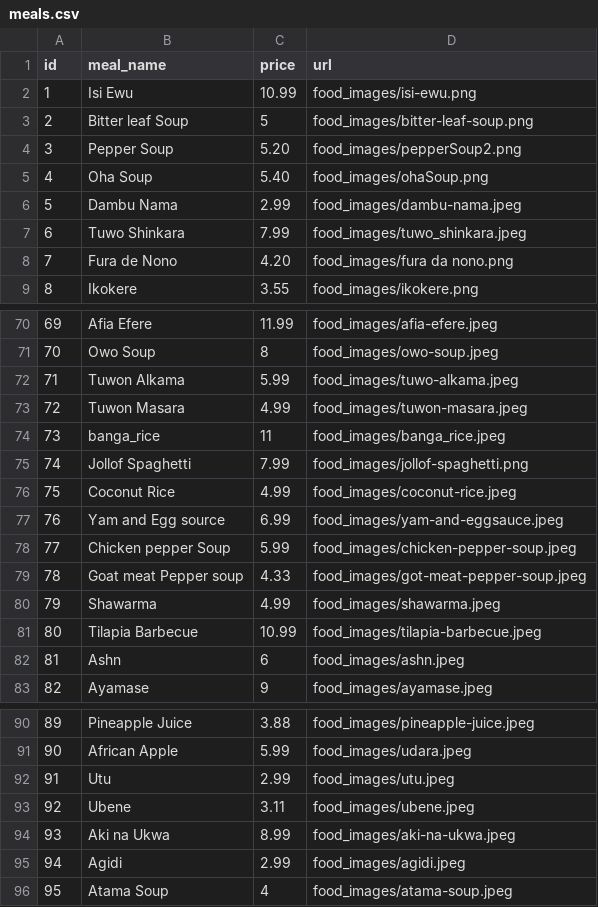
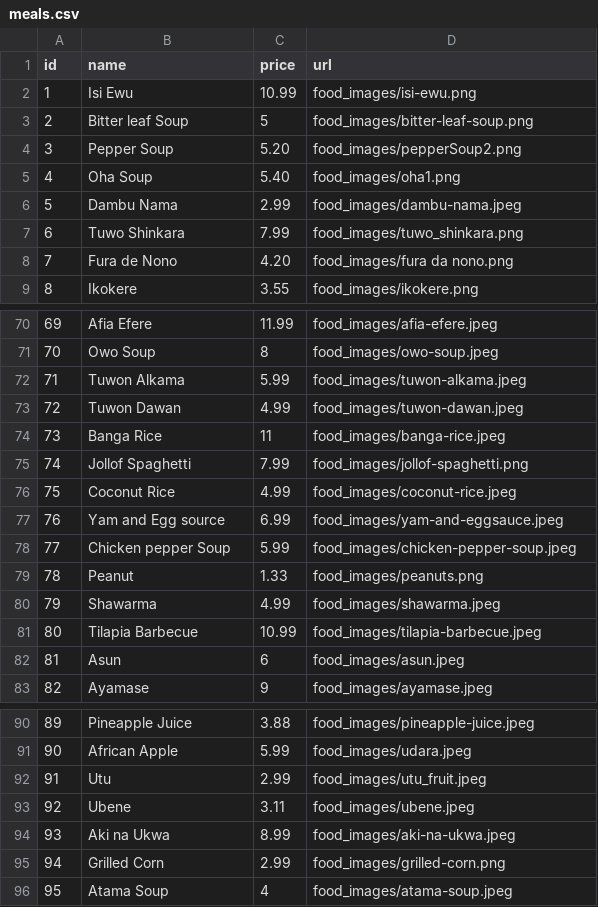
Before and after one commit to 001grindpa/Portfolio, a CSV file: pythonJects/apps/specialEats/meals.csv, drawn as a sheet; only a part is shown, gaps mark what is left out; the diff covers the shown part only.

```diff
--- a/pythonJects/apps/specialEats/meals.csv
+++ b/pythonJects/apps/specialEats/meals.csv
@@ -1,2 +1,2 @@
-id,meal_name,price,url
+id,name,price,url
 1,Isi Ewu,10.99,food_images/isi-ewu.png
@@ -4,5 +4,5 @@ id,meal_name,price,url
 3,Pepper Soup,5.20,food_images/pepperSoup2.png
-4,Oha Soup,5.40,food_images/ohaSoup.png
+4,Oha Soup,5.40,food_images/oha1.png
 5,Dambu Nama,2.99,food_images/dambu-nama.jpeg
-6,Tuwo Shinkara,7.99,food_images/tuwo_shinkara.jpeg
+6,Tuwo Shinkara,7.99,food_images/tuwo_shinkara.png
 7,Fura de Nono,4.20,food_images/fura da nono.png
@@ -71,5 +71,5 @@ id,meal_name,price,url
 70,Owo Soup,8,food_images/owo-soup.jpeg
-71,Tuwon Alkama,5.99,food_images/tuwo-alkama.jpeg
-72,Tuwon Masara,4.99,food_images/tuwon-masara.jpeg
-73,banga_rice,11,food_images/banga_rice.jpeg
+71,Tuwon Alkama,5.99,food_images/tuwon-alkama.jpeg
+72,Tuwon Dawan,4.99,food_images/tuwon-dawan.jpeg
+73,Banga Rice,11,food_images/banga-rice.jpeg
 74,Jollof Spaghetti,7.99,food_images/jollof-spaghetti.png
@@ -78,6 +78,6 @@ id,meal_name,price,url
 77,Chicken pepper Soup,5.99,food_images/chicken-pepper-soup.jpeg
-78,Goat meat Pepper soup,4.33,food_images/got-meat-pepper-soup.jpeg
+78,Peanut,1.33,food_images/peanuts.png
 79,Shawarma,4.99,food_images/shawarma.jpeg
 80,Tilapia Barbecue,10.99,food_images/tilapia-barbecue.jpeg
-81,Ashn,6,food_images/ashn.jpeg
+81,Asun,6,food_images/asun.jpeg
 82,Ayamase,9,food_images/ayamase.jpeg
@@ -91,6 +91,6 @@ id,meal_name,price,url
 90,African Apple,5.99,food_images/udara.jpeg
-91,Utu,2.99,food_images/utu.jpeg
+91,Utu,2.99,food_images/utu_fruit.jpeg
 92,Ubene,3.11,food_images/ubene.jpeg
 93,Aki na Ukwa,8.99,food_images/aki-na-ukwa.jpeg
-94,Agidi,2.99,food_images/agidi.jpeg
+94,Grilled Corn,2.99,food_images/grilled-corn.png
 95,Atama Soup,4,food_images/atama-soup.jpeg
```
Also changed, not shown: 3 edited cells elsewhere in this file, 8 other files.
